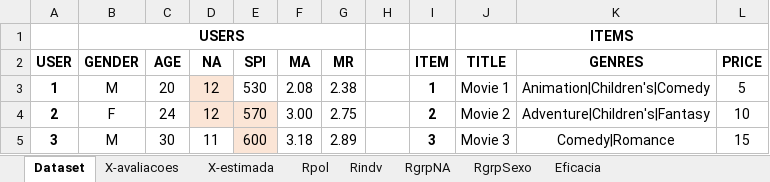
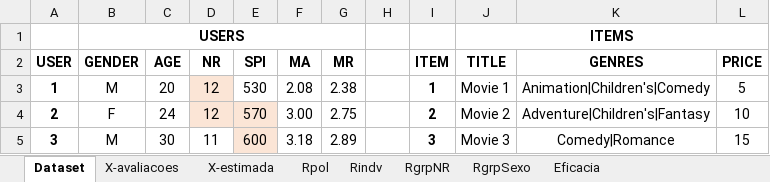
Before and after one commit to ravarmes/recsys-cluster-loss, an Excel workbook: docs/recsys-cluster-loss-example.xlsx, sheet Dataset, drawn as a sheet; only a part is shown; values as stored, in another font and other column widths than the file's, no borders; the diff names each change by its address in the sheet, - before the commit and + after, or states it on an @@ line.

```diff
--- a/docs/recsys-cluster-loss-example.xlsx (sheet Dataset)
+++ b/docs/recsys-cluster-loss-example.xlsx (sheet Dataset)
-sheet tab: RgrpNA
+sheet tab: RgrpNR
-D2: NA
+D2: NR
```
Also changed, not shown: sheet RgrpNR, 10 other files.
